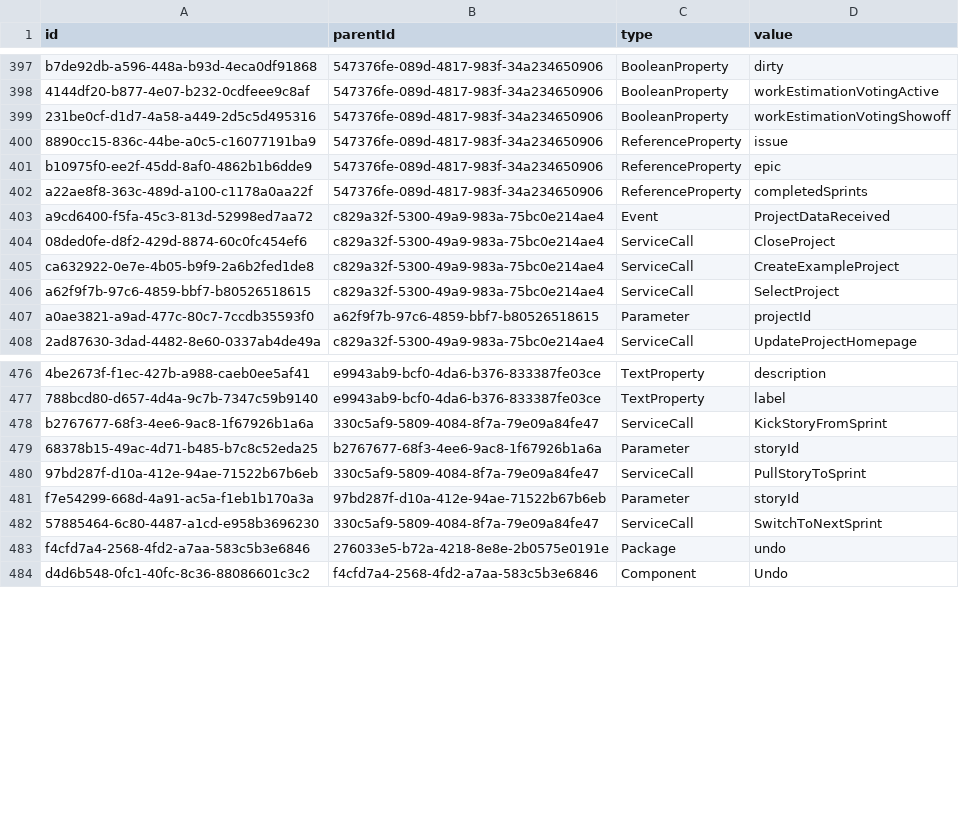
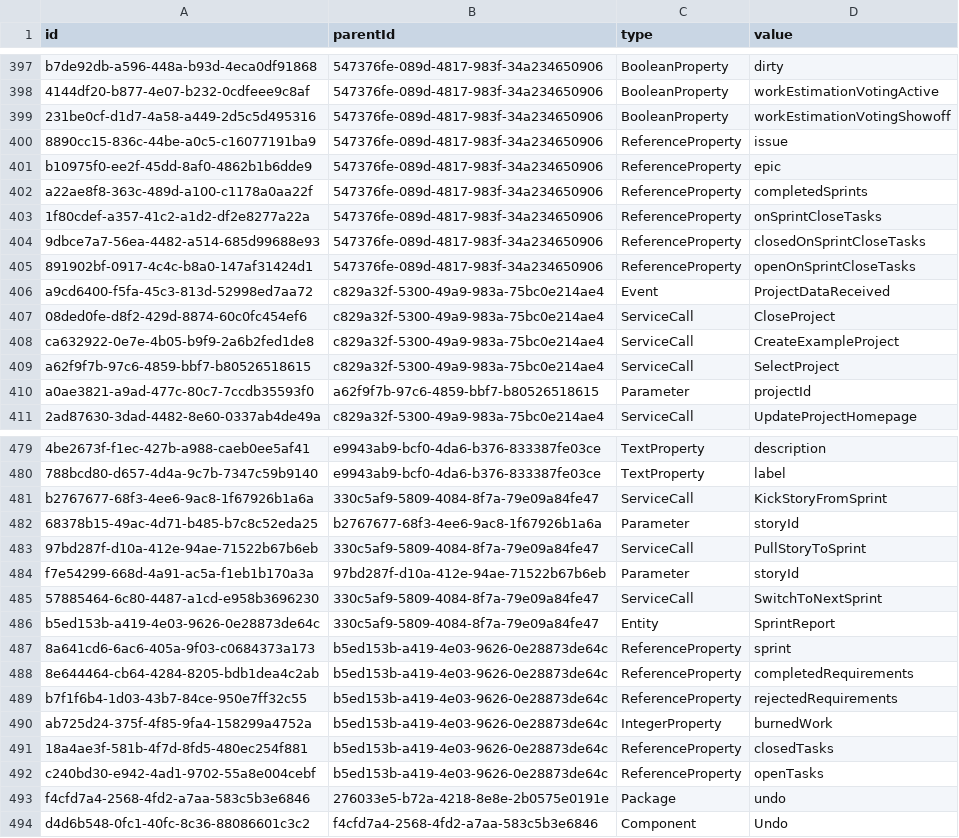
Before and after one commit to prateekgarg/kunagi, a CSV file: src/model.csv, drawn as a sheet; only a part is shown, gaps mark what is left out.

Commit message:
sto187 sprint report entity

```diff
--- a/src/model.csv
+++ b/src/model.csv
@@ -402,2 +402,5 @@
 "a22ae8f8-363c-489d-a100-c1178a0aa22f","547376fe-089d-4817-983f-34a234650906","ReferenceProperty","completedSprints"
+"1f80cdef-a357-41c2-a1d2-df2e8277a22a","547376fe-089d-4817-983f-34a234650906","ReferenceProperty","onSprintCloseTasks"
+"9dbce7a7-56ea-4482-a514-685d99688e93","547376fe-089d-4817-983f-34a234650906","ReferenceProperty","closedOnSprintCloseTasks"
+"891902bf-0917-4c4c-b8a0-147af31424d1","547376fe-089d-4817-983f-34a234650906","ReferenceProperty","openOnSprintCloseTasks"
 "a9cd6400-f5fa-45c3-813d-52998ed7aa72","c829a32f-5300-49a9-983a-75bc0e214ae4","Event","ProjectDataReceived"
@@ -482,2 +485,9 @@
 "57885464-6c80-4487-a1cd-e958b3696230","330c5af9-5809-4084-8f7a-79e09a84fe47","ServiceCall","SwitchToNextSprint"
+"b5ed153b-a419-4e03-9626-0e28873de64c","330c5af9-5809-4084-8f7a-79e09a84fe47","Entity","SprintReport"
+"8a641cd6-6ac6-405a-9f03-c0684373a173","b5ed153b-a419-4e03-9626-0e28873de64c","ReferenceProperty","sprint"
+"8e644464-cb64-4284-8205-bdb1dea4c2ab","b5ed153b-a419-4e03-9626-0e28873de64c","ReferenceProperty","completedRequirements"
+"b7f1f6b4-1d03-43b7-84ce-950e7ff32c55","b5ed153b-a419-4e03-9626-0e28873de64c","ReferenceProperty","rejectedRequirements"
+"ab725d24-375f-4f85-9fa4-158299a4752a","b5ed153b-a419-4e03-9626-0e28873de64c","IntegerProperty","burnedWork"
+"18a4ae3f-581b-4f7d-8fd5-480ec254f881","b5ed153b-a419-4e03-9626-0e28873de64c","ReferenceProperty","closedTasks"
+"c240bd30-e942-4ad1-9702-55a8e004cebf","b5ed153b-a419-4e03-9626-0e28873de64c","ReferenceProperty","openTasks"
 "f4cfd7a4-2568-4fd2-a7aa-583c5b3e6846","276033e5-b72a-4218-8e8e-2b0575e0191e","Package","undo"
```
Also changed, not shown: 24 other files.
